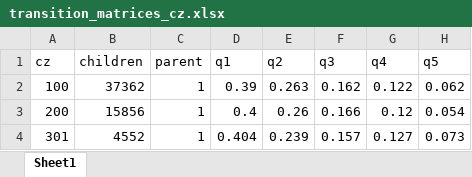
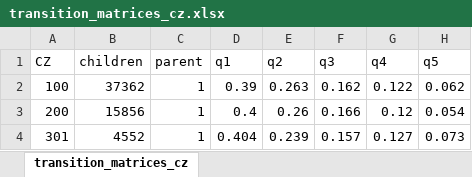
Before and after one commit to sdaza/dissertation, an Excel workbook: ch04/models/MobHealthRecycling/data/transition_matrices_cz.xlsx, sheet transition_matrices_cz, drawn as a sheet; only a part is shown; values as stored, in another font and other column widths than the file's, no cell formats; the diff names each change by its address in the sheet, - before the commit and + after, or states it on an @@ line.

Commit message:
update model

```diff
--- a/ch04/models/MobHealthRecycling/data/transition_matrices_cz.xlsx (sheet transition_matrices_cz)
+++ b/ch04/models/MobHealthRecycling/data/transition_matrices_cz.xlsx (sheet transition_matrices_cz)
-sheet tab: Sheet1
+sheet tab: transition_matrices_cz
-A1: cz
+A1: CZ
```
Also changed, not shown: cell formats, 3 other files.
